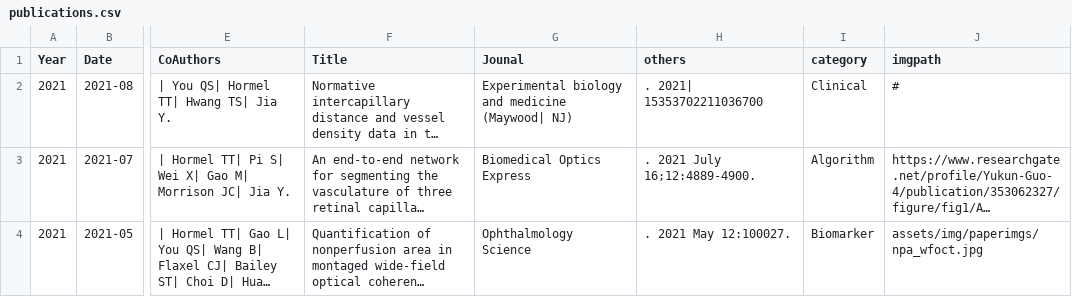
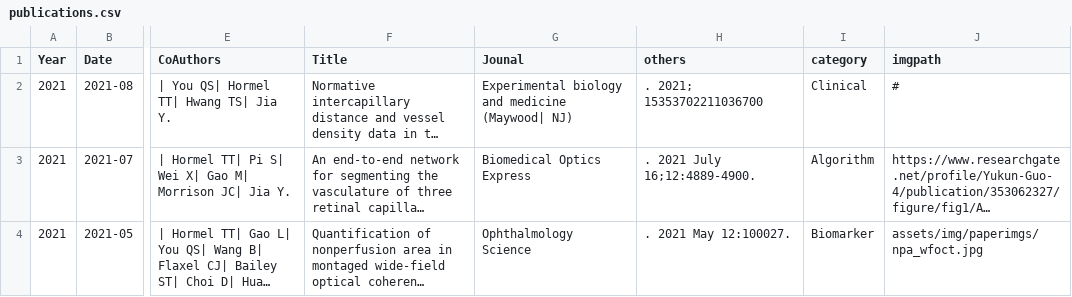
Before and after one commit to Yukun-Guo/Yukun-Guo.github.io, a CSV file: data/publications.csv, drawn as a sheet; only a part is shown, gaps mark what is left out; long unchanged cells end in …; the diff names each change by its address in the sheet, - before the commit and + after, or states it on an @@ line.

Commit message:
Update publications.csv

```diff
--- a/data/publications.csv
+++ b/data/publications.csv
-H2 (others): . 2021| 15353702211036700
+H2 (others): . 2021; 15353702211036700
```
